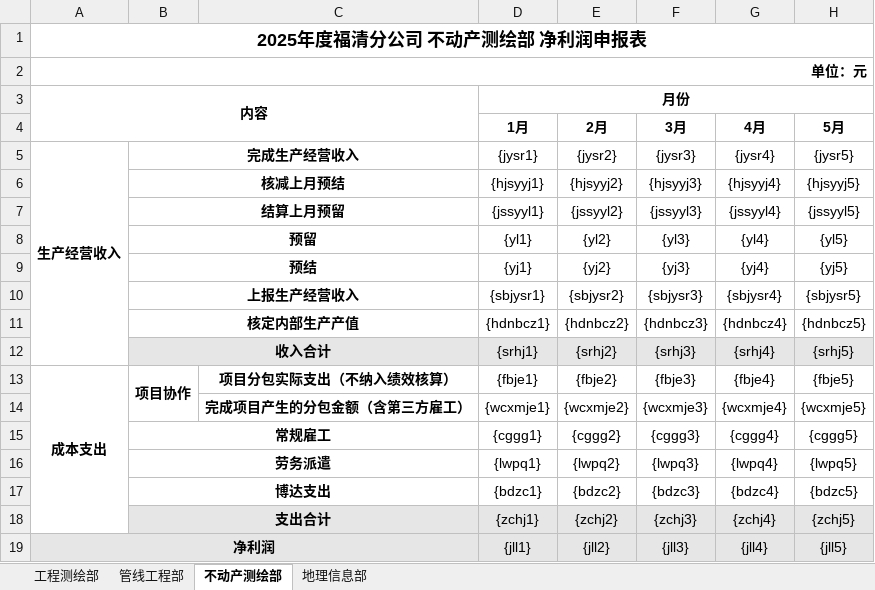
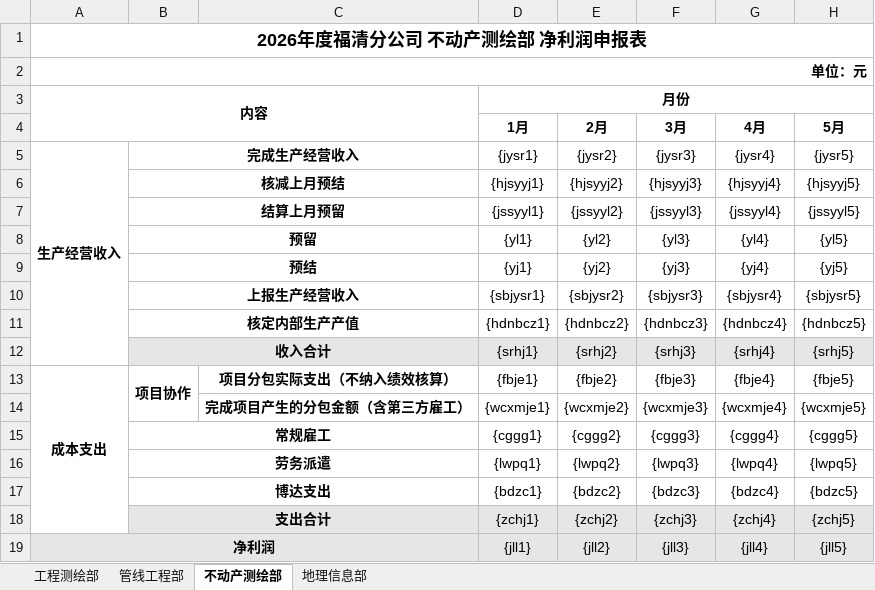
Before and after one commit to smiletolifecmq/logsystem, an Excel workbook: kcylog/kcylog-ui/public/sbcz.xlsx, sheet 不动产测绘部, drawn as a sheet; only a part is shown; values as stored, in another font and other column widths than the file's, no borders; the diff names each change by its address in the sheet, - before the commit and + after, or states it on an @@ line.

```diff
--- a/kcylog/kcylog-ui/public/sbcz.xlsx (sheet 不动产测绘部)
+++ b/kcylog/kcylog-ui/public/sbcz.xlsx (sheet 不动产测绘部)
-A1: 2025年度福清分公司 不动产测绘部 净利润申报表
+A1: 2026年度福清分公司 不动产测绘部 净利润申报表
```
Also changed, not shown: sheet 地理信息部, sheet 管线工程部, sheet 工程测绘部, 2 other files.
